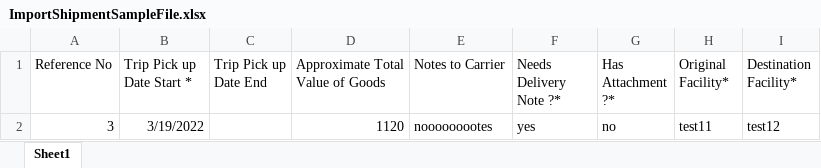
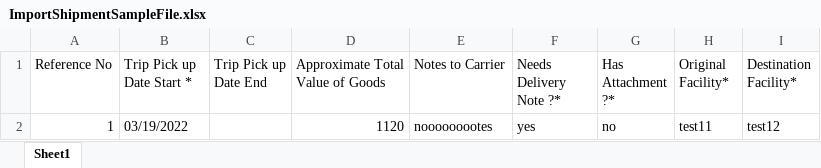
Before and after one commit to MahmoudMKhateeb/TacTest, an Excel workbook: angular/src/assets/sampleFiles/ImportShipmentSampleFile.xlsx, sheet Sheet1, drawn as a sheet; values as stored, in another font and other column widths than the file's, no borders; the diff names each change by its address in the sheet, - before the commit and + after, or states it on an @@ line.

```diff
--- a/angular/src/assets/sampleFiles/ImportShipmentSampleFile.xlsx (sheet Sheet1)
+++ b/angular/src/assets/sampleFiles/ImportShipmentSampleFile.xlsx (sheet Sheet1)
-A2 (Reference No): 3
+A2 (Reference No): 1
-B2 (Trip Pick up Date Start *): 3/19/2022
+B2 (Trip Pick up Date Start *): 03/19/2022
```
Also changed, not shown: angular/src/assets/sampleFiles/ImportSingleDropShipmentSampleFile.xlsx, 1 other file.
